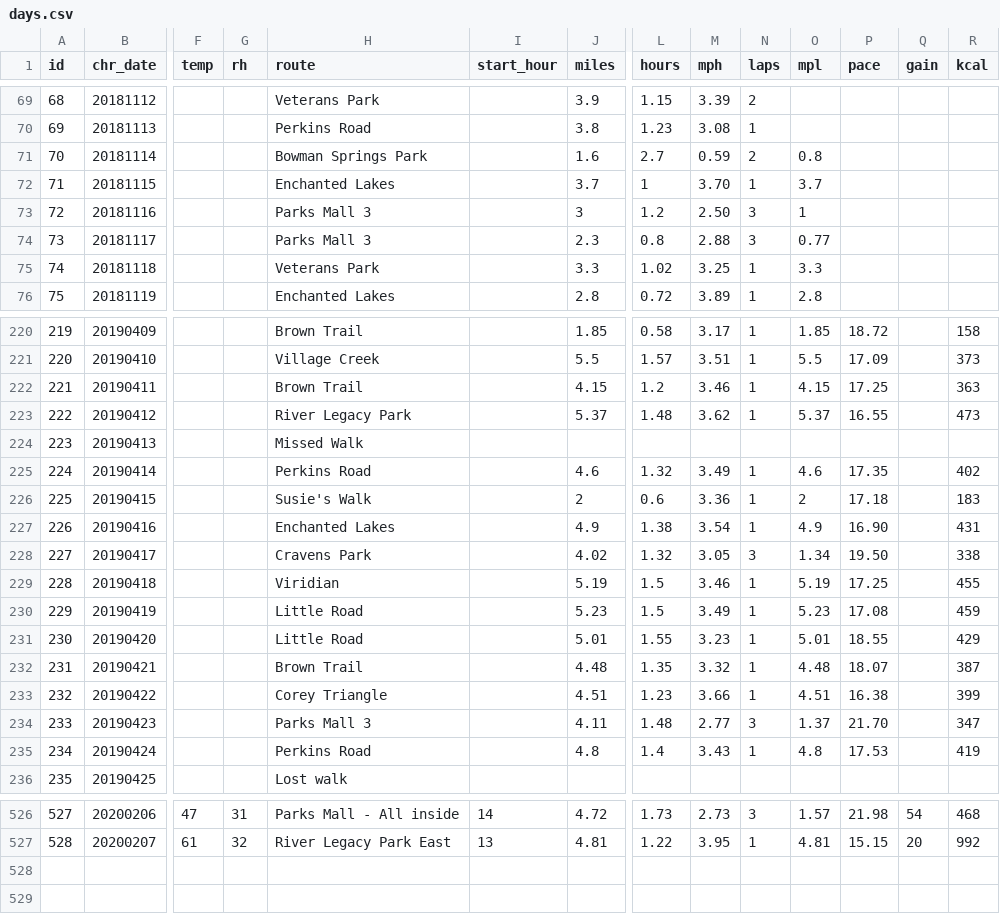
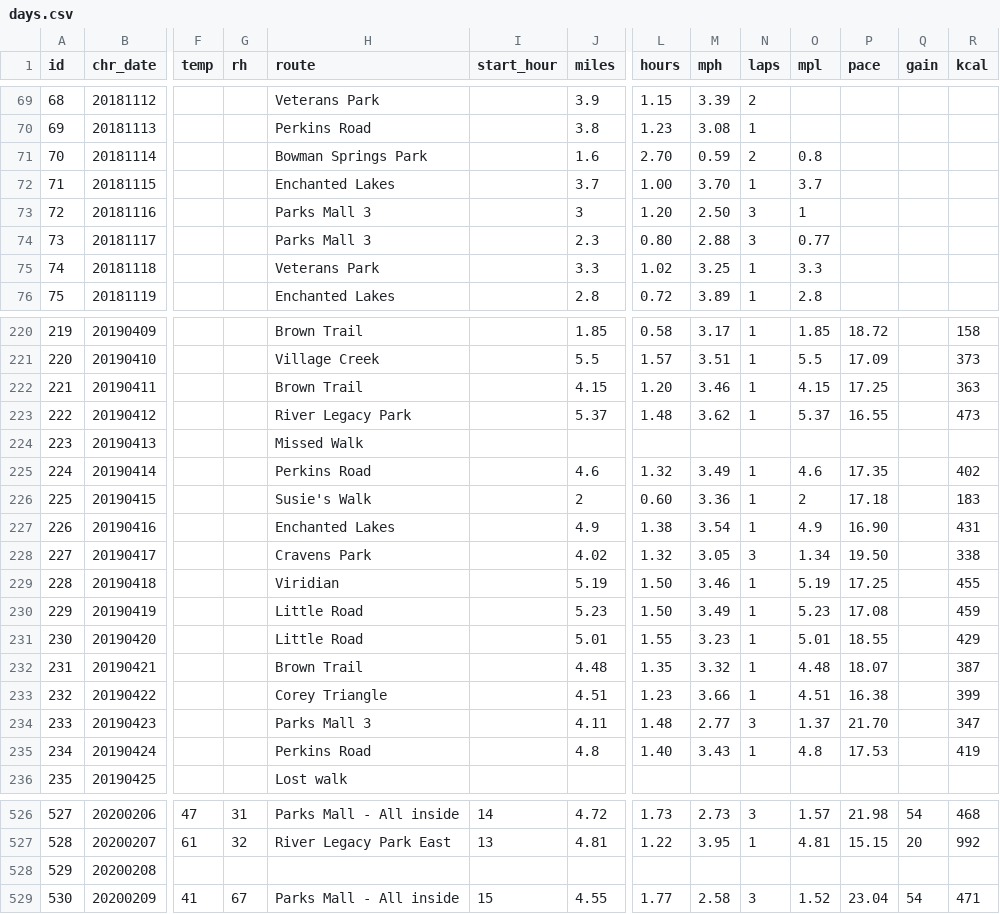
Before and after one commit to gitHubSlinkman/MyWalks, a CSV file: data/days.csv, drawn as a sheet; only a part is shown, gaps mark what is left out; rows hold the shown columns only; the diff covers the shown part only; the diff names each change by its address in the sheet, - before the commit and + after, or states it on an @@ line.

Commit message:
2020-02-10 00:05
1. Added todays walk to days.csv

```diff
--- a/data/days.csv
+++ b/data/days.csv
-L71 (hours): 2.7
+L71 (hours): 2.70
-L72 (hours): 1
+L72 (hours): 1.00
-L73 (hours): 1.2
+L73 (hours): 1.20
-L74 (hours): 0.8
+L74 (hours): 0.80
-L222 (hours): 1.2
+L222 (hours): 1.20
-L226 (hours): 0.6
+L226 (hours): 0.60
-L229:L230 (hours): 1.5
+L229:L230 (hours): 1.50
-L235 (hours): 1.4
+L235 (hours): 1.40
+row 528: 529 | 20200208
+row 529: 530 | 20200209 | 41 | 67 | Parks Mall - All inside | 15 | 4.55 | 1.77 | 2.58 | 3 | 1.52 | 23.04 | 54 | 471
```
Also changed, not shown: 60 edited cells elsewhere in this file.
